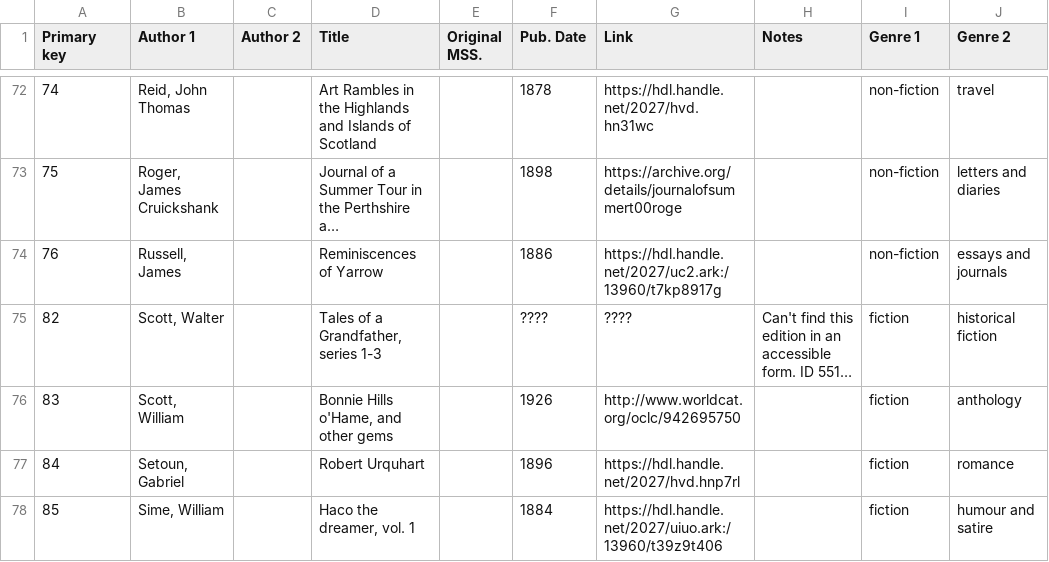
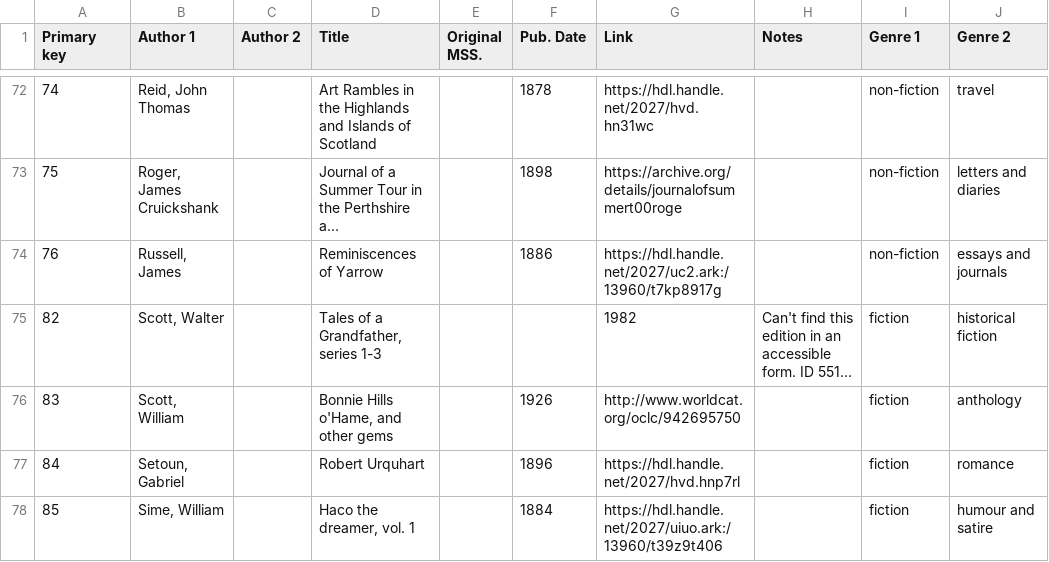
Before and after one commit to gmh04/litlong, a CSV file: data/Database - Doc level metadata - Data cleaning.csv, drawn as a sheet; only a part is shown, gaps mark what is left out; long unchanged cells end in …; the diff names each change by its address in the sheet, - before the commit and + after, or states it on an @@ line.

```diff
--- a/data/Database - Doc level metadata - Data cleaning.csv
+++ b/data/Database - Doc level metadata - Data cleaning.csv
-F75 (Pub. Date): ????
+F75 (Pub. Date): (empty)
-G75 (Link): ????
+G75 (Link): 1982
```
Also changed, not shown: 2 other files.
